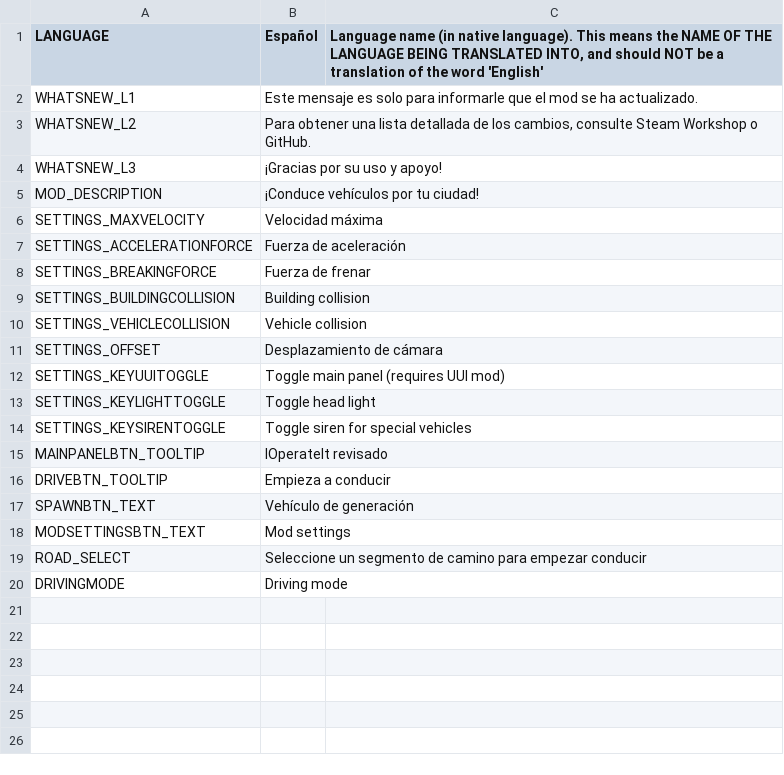
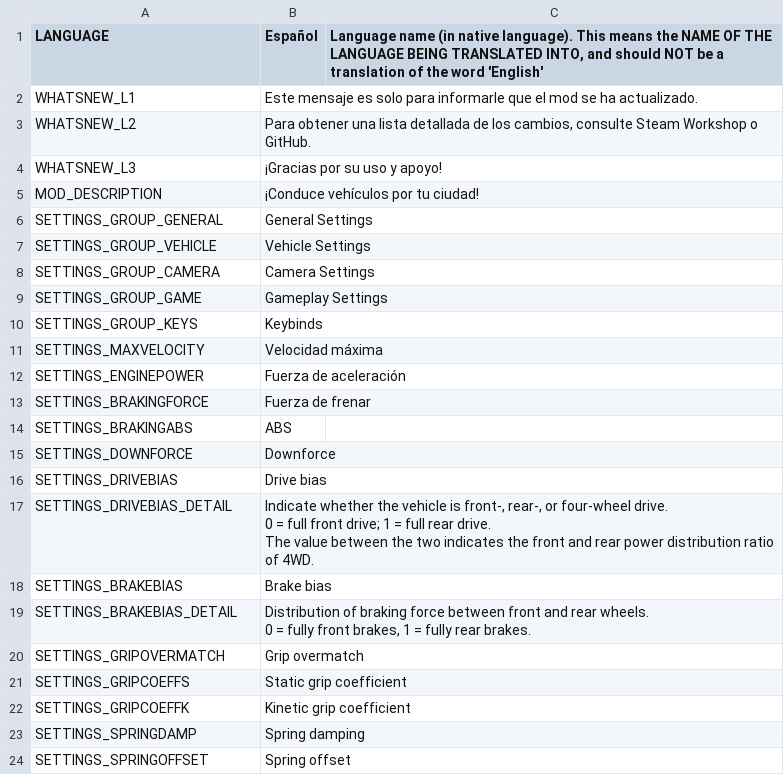
Before and after one commit to will258012/IOperateItRevisited, a CSV file: IOperateIt/Translations/es-ES.csv, drawn as a sheet; only a part is shown; the shorter side is filled out with more unchanged rows; the diff covers the shown part only.

Commit message:
New translations en-en.csv (Spanish)

```diff
--- a/IOperateIt/Translations/es-ES.csv
+++ b/IOperateIt/Translations/es-ES.csv
@@ -5,4 +5,23 @@
 "MOD_DESCRIPTION","¡Conduce vehículos por tu ciudad!",""
+"SETTINGS_GROUP_GENERAL","General Settings",""
+"SETTINGS_GROUP_VEHICLE","Vehicle Settings",""
+"SETTINGS_GROUP_CAMERA","Camera Settings",""
+"SETTINGS_GROUP_GAME","Gameplay Settings",""
+"SETTINGS_GROUP_KEYS","Keybinds",""
 "SETTINGS_MAXVELOCITY","Velocidad máxima",""
-"SETTINGS_ACCELERATIONFORCE","Fuerza de aceleración",""
-"SETTINGS_BREAKINGFORCE","Fuerza de frenar",""
+"SETTINGS_ENGINEPOWER","Fuerza de aceleración",""
+"SETTINGS_BRAKINGFORCE","Fuerza de frenar",""
+"SETTINGS_BRAKINGABS","ABS",""
+"SETTINGS_DOWNFORCE","Downforce",""
+"SETTINGS_DRIVEBIAS","Drive bias",""
+"SETTINGS_DRIVEBIAS_DETAIL","Indicate whether the vehicle is front-, rear-, or four-wheel drive.
+0 = full front drive; 1 = full rear drive.
+The value between the two indicates the front and rear power distribution ratio of 4WD.",""
+"SETTINGS_BRAKEBIAS","Brake bias",""
+"SETTINGS_BRAKEBIAS_DETAIL","Distribution of braking force between front and rear wheels.
+0 = fully front brakes, 1 = fully rear brakes.",""
+"SETTINGS_GRIPOVERMATCH","Grip overmatch",""
+"SETTINGS_GRIPCOEFFS","Static grip coefficient",""
+"SETTINGS_GRIPCOEFFK","Kinetic grip coefficient",""
+"SETTINGS_SPRINGDAMP","Spring damping",""
+"SETTINGS_SPRINGOFFSET","Spring offset",""
```
Also changed, not shown: 7 added rows elsewhere in this file.
